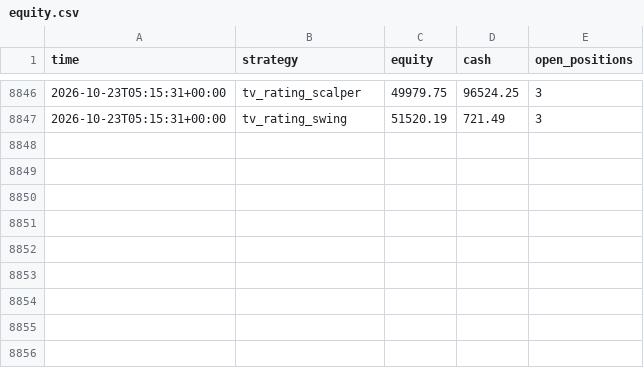
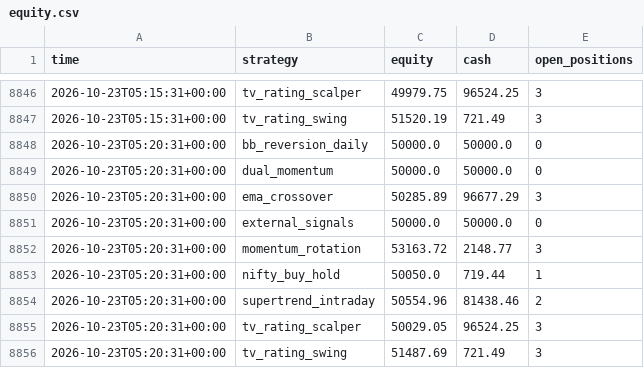
Before and after one commit to Yuvansh-Shah/algo-trading-platform, a CSV file: state/equity.csv, drawn as a sheet; only a part is shown, gaps mark what is left out.

```diff
--- a/state/equity.csv
+++ b/state/equity.csv
@@ -8847 +8847,10 @@ time,strategy,equity,cash,open_positions
 2026-10-23T05:15:31+00:00,tv_rating_swing,51520.19,721.49,3
+2026-10-23T05:20:31+00:00,bb_reversion_daily,50000.0,50000.0,0
+2026-10-23T05:20:31+00:00,dual_momentum,50000.0,50000.0,0
+2026-10-23T05:20:31+00:00,ema_crossover,50285.89,96677.29,3
+2026-10-23T05:20:31+00:00,external_signals,50000.0,50000.0,0
+2026-10-23T05:20:31+00:00,momentum_rotation,53163.72,2148.77,3
+2026-10-23T05:20:31+00:00,nifty_buy_hold,50050.0,719.44,1
+2026-10-23T05:20:31+00:00,supertrend_intraday,50554.96,81438.46,2
+2026-10-23T05:20:31+00:00,tv_rating_scalper,50029.05,96524.25,3
+2026-10-23T05:20:31+00:00,tv_rating_swing,51487.69,721.49,3
```
Also changed, not shown: 3 other files.
